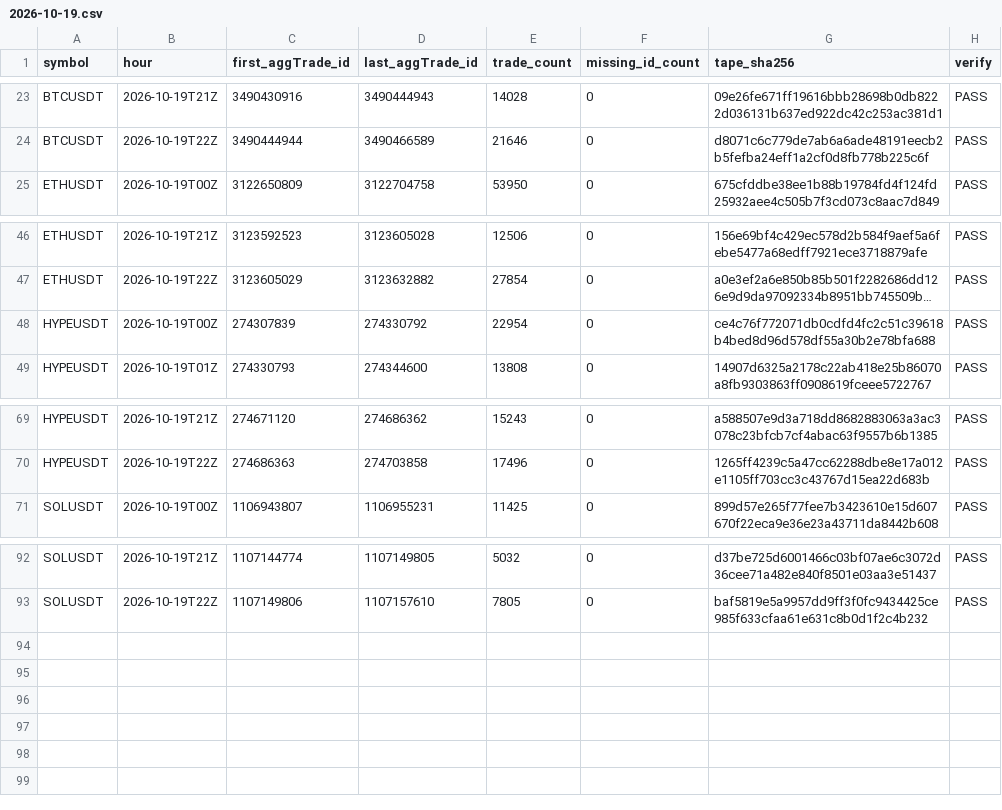
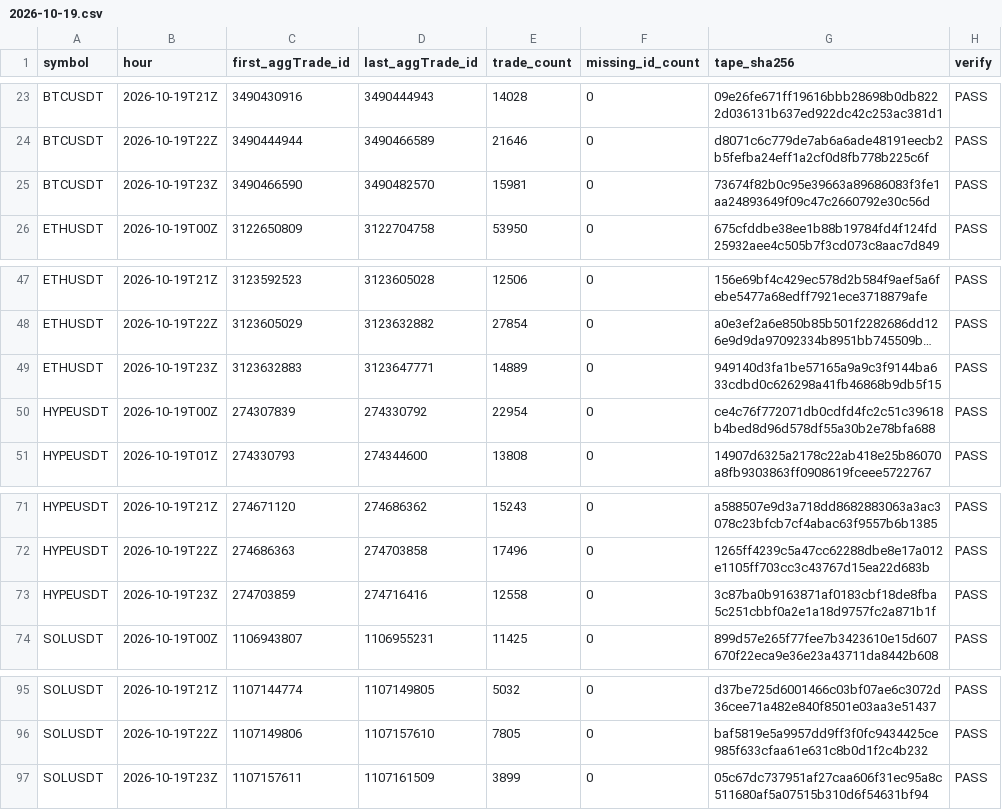
Before and after one commit to Niftie27/ralph-experiment-loop-lab, a CSV file: data-checks/2026-10-19.csv, drawn as a sheet; only a part is shown, gaps mark what is left out; long unchanged cells end in …; the diff names each change by its address in the sheet, - before the commit and + after, or states it on an @@ line.

Commit message:
Update hourly data checks

```diff
--- a/data-checks/2026-10-19.csv
+++ b/data-checks/2026-10-19.csv
+row 25: BTCUSDT | 2026-10-19T23Z | 3490466590 | 3490482570 | 15981 | 0 | 73674f82b0c95e39663a89686083f3fe1aa24893649f09c47c2660792e30c56d | PASS
+row 49: ETHUSDT | 2026-10-19T23Z | 3123632883 | 3123647771 | 14889 | 0 | 949140d3fa1be57165a9a9c3f9144ba633cdbd0c626298a41fb46868b9db5f15 | PASS
+row 73: HYPEUSDT | 2026-10-19T23Z | 274703859 | 274716416 | 12558 | 0 | 3c87ba0b9163871af0183cbf18de8fba5c251cbbf0a2e1a18d9757fc2a871b1f | PASS
+row 97: SOLUSDT | 2026-10-19T23Z | 1107157611 | 1107161509 | 3899 | 0 | 05c67dc737951af27caa606f31ec95a8c511680af5a07515b310d6f54631bf94 | PASS
```
Also changed, not shown: 1 other file.
